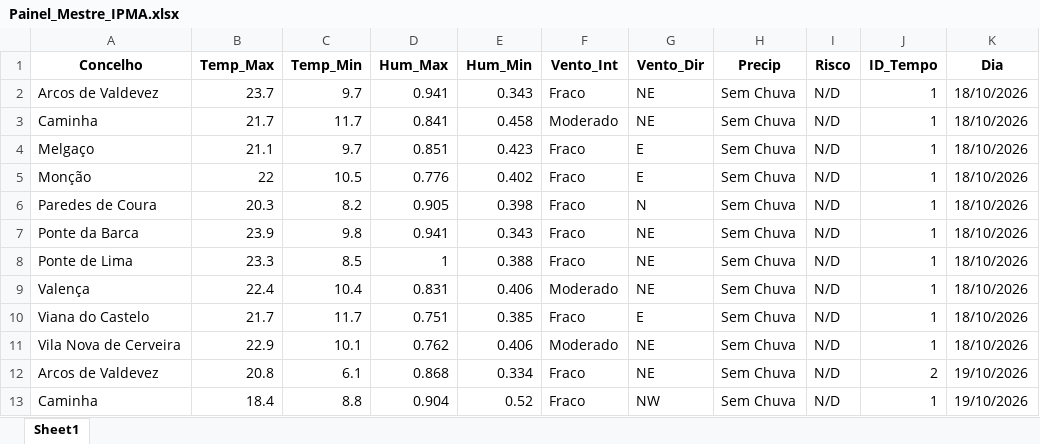
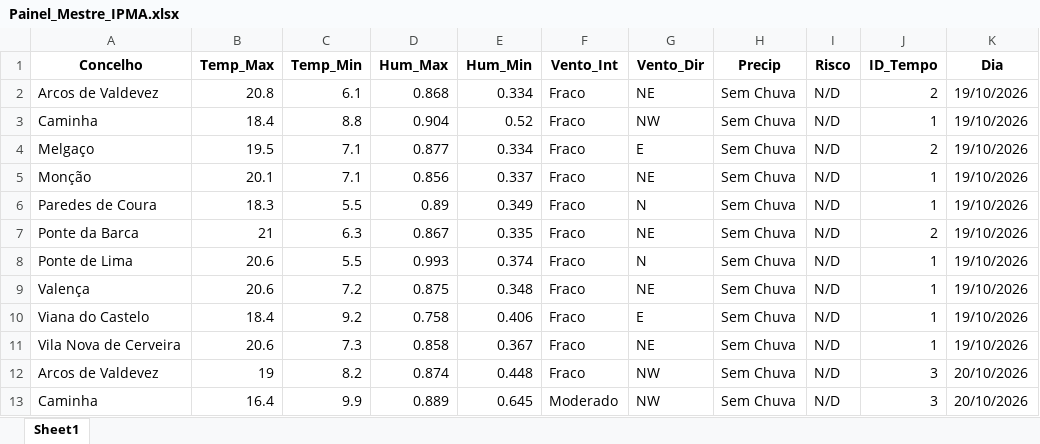
Before and after one commit to JoaoSilverio1974/robo-ipma-viana, an Excel workbook: Painel_Mestre_IPMA.xlsx, sheet Sheet1, drawn as a sheet; only a part is shown; the shorter side is filled out with more unchanged rows; values as stored, in another font and other column widths than the file's, no borders; the diff names each change by its address in the sheet, - before the commit and + after, or states it on an @@ line.

```diff
--- a/Painel_Mestre_IPMA.xlsx (sheet Sheet1)
+++ b/Painel_Mestre_IPMA.xlsx (sheet Sheet1)
-row 2: Arcos de Valdevez | 23.7 | 9.7 | 0.941 | 0.343 | Fraco | NE | Sem Chuva | N/D | 1 | 18/10/2026
-row 3: Caminha | 21.7 | 11.7 | 0.841 | 0.458 | Moderado | NE | Sem Chuva | N/D | 1 | 18/10/2026
-row 4: Melgaço | 21.1 | 9.7 | 0.851 | 0.423 | Fraco | E | Sem Chuva | N/D | 1 | 18/10/2026
-row 5: Monção | 22 | 10.5 | 0.776 | 0.402 | Fraco | E | Sem Chuva | N/D | 1 | 18/10/2026
-row 6: Paredes de Coura | 20.3 | 8.2 | 0.905 | 0.398 | Fraco | N | Sem Chuva | N/D | 1 | 18/10/2026
-row 7: Ponte da Barca | 23.9 | 9.8 | 0.941 | 0.343 | Fraco | NE | Sem Chuva | N/D | 1 | 18/10/2026
-row 8: Ponte de Lima | 23.3 | 8.5 | 1 | 0.388 | Fraco | NE | Sem Chuva | N/D | 1 | 18/10/2026
-row 9: Valença | 22.4 | 10.4 | 0.831 | 0.406 | Moderado | NE | Sem Chuva | N/D | 1 | 18/10/2026
-row 10: Viana do Castelo | 21.7 | 11.7 | 0.751 | 0.385 | Fraco | E | Sem Chuva | N/D | 1 | 18/10/2026
-row 11: Vila Nova de Cerveira | 22.9 | 10.1 | 0.762 | 0.406 | Moderado | NE | Sem Chuva | N/D | 1 | 18/10/2026
```
Also changed, not shown: 2 other files.
